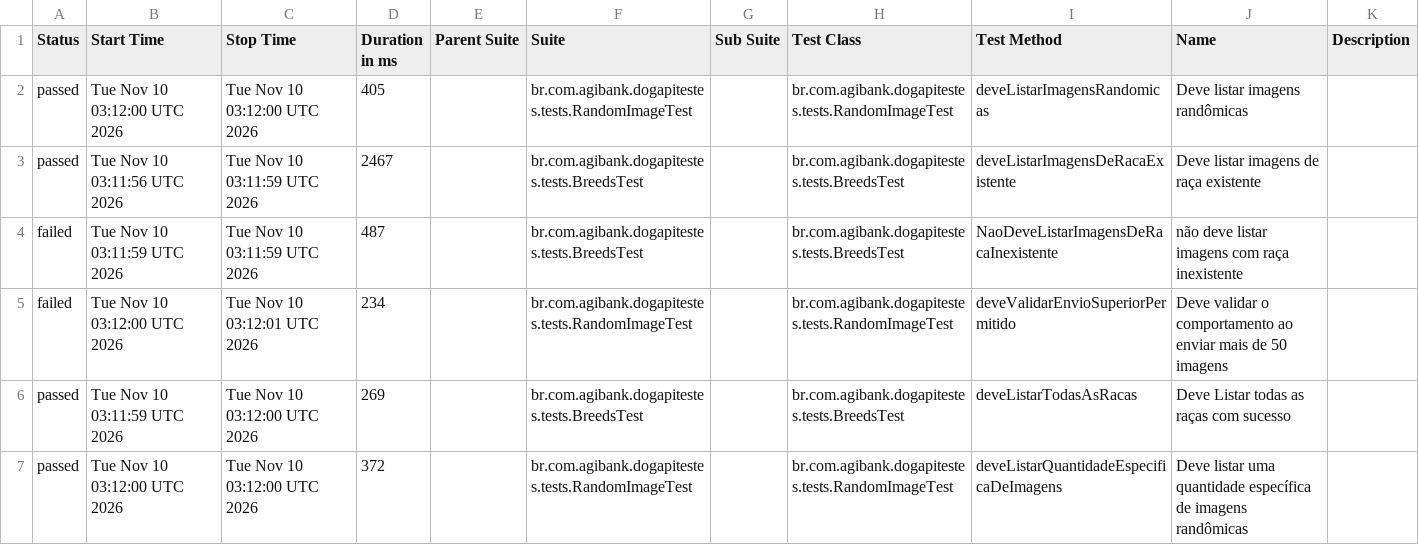
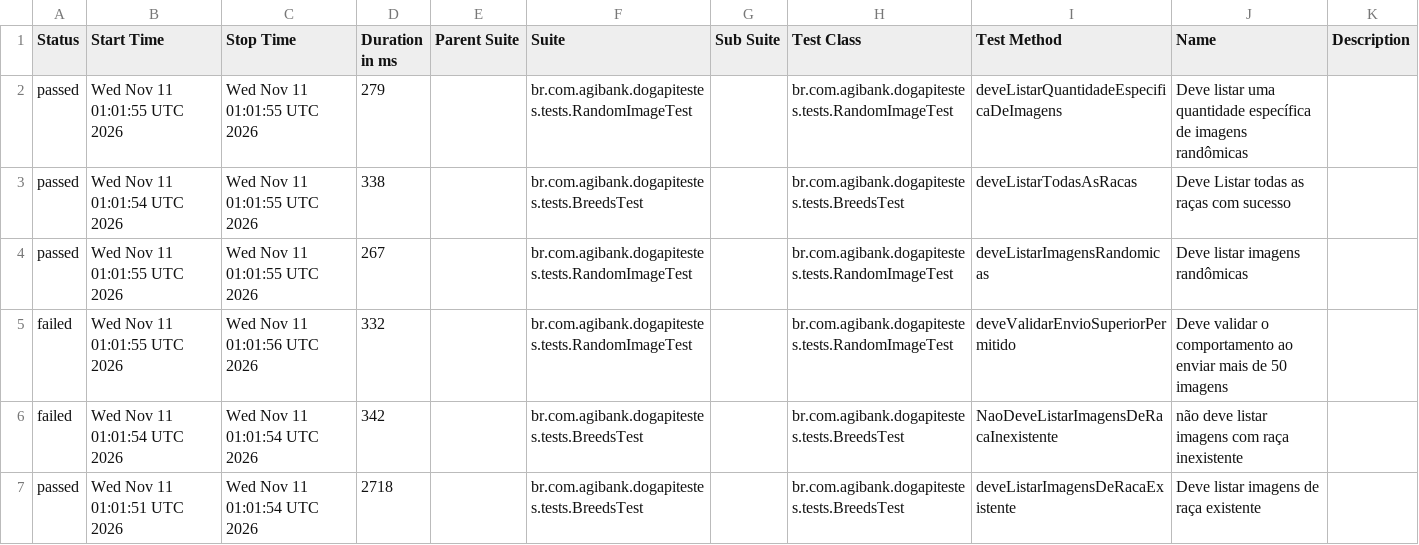
Before and after one commit to JosinaldoGJunior/desafio-tecnico-agibank, a CSV file: data/suites.csv, drawn as a sheet.

```diff
--- a/data/suites.csv
+++ b/data/suites.csv
@@ -1,7 +1,7 @@
 "Status","Start Time","Stop Time","Duration in ms","Parent Suite","Suite","Sub Suite","Test Class","Test Method","Name","Description"
-"passed","Tue Nov 10 03:12:00 UTC 2026","Tue Nov 10 03:12:00 UTC 2026","405","","br.com.agibank.dogapitestes.tests.RandomImageTest","","br.com.agibank.dogapitestes.tests.RandomImageTest","deveListarImagensRandomicas","Deve listar imagens randômicas",""
-"passed","Tue Nov 10 03:11:56 UTC 2026","Tue Nov 10 03:11:59 UTC 2026","2467","","br.com.agibank.dogapitestes.tests.BreedsTest","","br.com.agibank.dogapitestes.tests.BreedsTest","deveListarImagensDeRacaExistente","Deve listar imagens de raça existente",""
-"failed","Tue Nov 10 03:11:59 UTC 2026","Tue Nov 10 03:11:59 UTC 2026","487","","br.com.agibank.dogapitestes.tests.BreedsTest","","br.com.agibank.dogapitestes.tests.BreedsTest","NaoDeveListarImagensDeRacaInexistente","não deve listar imagens com raça inexistente",""
-"failed","Tue Nov 10 03:12:00 UTC 2026","Tue Nov 10 03:12:01 UTC 2026","234","","br.com.agibank.dogapitestes.tests.RandomImageTest","","br.com.agibank.dogapitestes.tests.RandomImageTest","deveValidarEnvioSuperiorPermitido","Deve validar o comportamento ao enviar mais de 50 imagens",""
-"passed","Tue Nov 10 03:11:59 UTC 2026","Tue Nov 10 03:12:00 UTC 2026","269","","br.com.agibank.dogapitestes.tests.BreedsTest","","br.com.agibank.dogapitestes.tests.BreedsTest","deveListarTodasAsRacas","Deve Listar todas as raças com sucesso",""
-"passed","Tue Nov 10 03:12:00 UTC 2026","Tue Nov 10 03:12:00 UTC 2026","372","","br.com.agibank.dogapitestes.tests.RandomImageTest","","br.com.agibank.dogapitestes.tests.RandomImageTest","deveListarQuantidadeEspecificaDeImagens","Deve listar uma quantidade específica de imagens randômicas",""
+"passed","Wed Nov 11 01:01:55 UTC 2026","Wed Nov 11 01:01:55 UTC 2026","279","","br.com.agibank.dogapitestes.tests.RandomImageTest","","br.com.agibank.dogapitestes.tests.RandomImageTest","deveListarQuantidadeEspecificaDeImagens","Deve listar uma quantidade específica de imagens randômicas",""
+"passed","Wed Nov 11 01:01:54 UTC 2026","Wed Nov 11 01:01:55 UTC 2026","338","","br.com.agibank.dogapitestes.tests.BreedsTest","","br.com.agibank.dogapitestes.tests.BreedsTest","deveListarTodasAsRacas","Deve Listar todas as raças com sucesso",""
+"passed","Wed Nov 11 01:01:55 UTC 2026","Wed Nov 11 01:01:55 UTC 2026","267","","br.com.agibank.dogapitestes.tests.RandomImageTest","","br.com.agibank.dogapitestes.tests.RandomImageTest","deveListarImagensRandomicas","Deve listar imagens randômicas",""
+"failed","Wed Nov 11 01:01:55 UTC 2026","Wed Nov 11 01:01:56 UTC 2026","332","","br.com.agibank.dogapitestes.tests.RandomImageTest","","br.com.agibank.dogapitestes.tests.RandomImageTest","deveValidarEnvioSuperiorPermitido","Deve validar o comportamento ao enviar mais de 50 imagens",""
+"failed","Wed Nov 11 01:01:54 UTC 2026","Wed Nov 11 01:01:54 UTC 2026","342","","br.com.agibank.dogapitestes.tests.BreedsTest","","br.com.agibank.dogapitestes.tests.BreedsTest","NaoDeveListarImagensDeRacaInexistente","não deve listar imagens com raça inexistente",""
+"passed","Wed Nov 11 01:01:51 UTC 2026","Wed Nov 11 01:01:54 UTC 2026","2718","","br.com.agibank.dogapitestes.tests.BreedsTest","","br.com.agibank.dogapitestes.tests.BreedsTest","deveListarImagensDeRacaExistente","Deve listar imagens de raça existente",""
```
Also changed, not shown: 26 other files.
